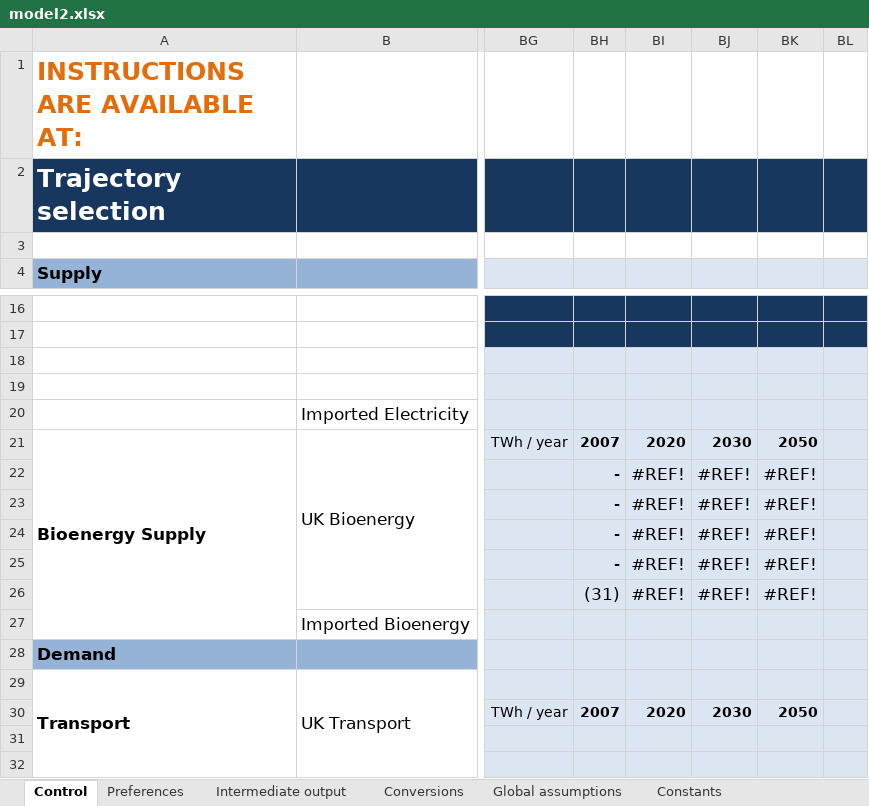
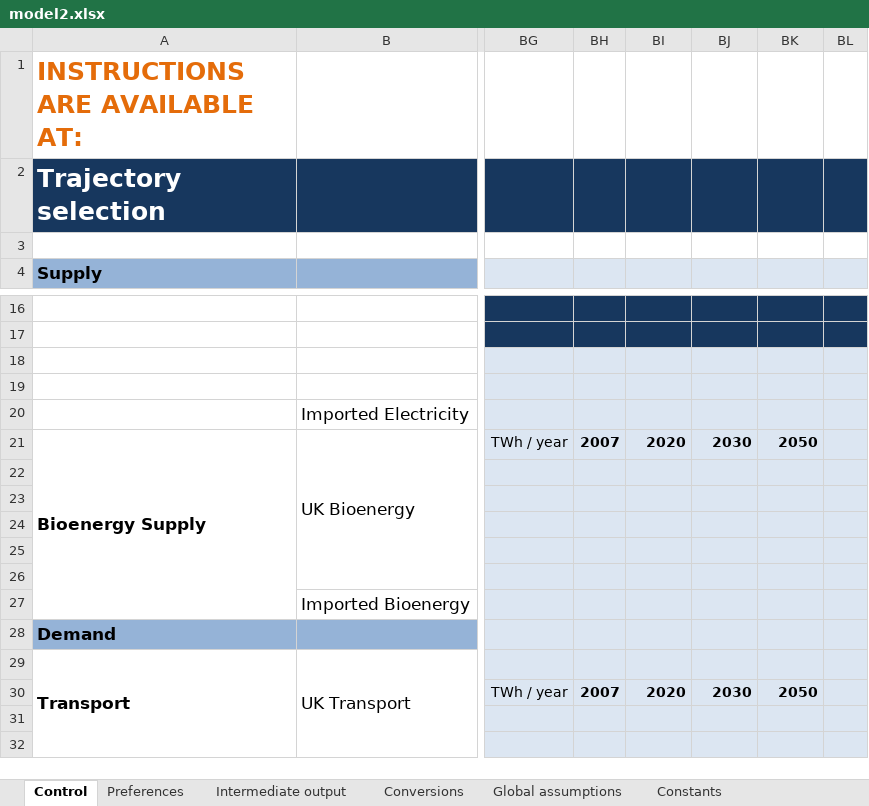
Before and after one commit to tamc/excel_to_code, an Excel workbook: examples/model2.xlsx, sheet Control, drawn as a sheet; only a part is shown, gaps mark what is left out; values as stored, in another font and other column widths than the file's, no borders; charts and pictures and conditional formats not drawn; the diff covers the shown part only; the diff names each change by its address in the sheet, - before the commit and + after, or states it on an @@ line.

Commit message:
Added an inlined_blank type, which is sometimes like a zero, and sometimes like an empty string

```diff
--- a/examples/model2.xlsx (sheet Control)
+++ b/examples/model2.xlsx (sheet Control)
-BH22:BH25: -
+BH22:BH25: (empty)
-BI22:BI26: #REF!
+BI22:BI26: (empty)
-BJ22:BJ26: #REF!
+BJ22:BJ26: (empty)
-BK22:BK26: #REF!
+BK22:BK26: (empty)
-BH26: (31)
+BH26: (empty)
```
Also changed, not shown: 2 added rows, 2 removed rows and 92 edited cells elsewhere in this sheet, charts or pictures, 11 other files.
